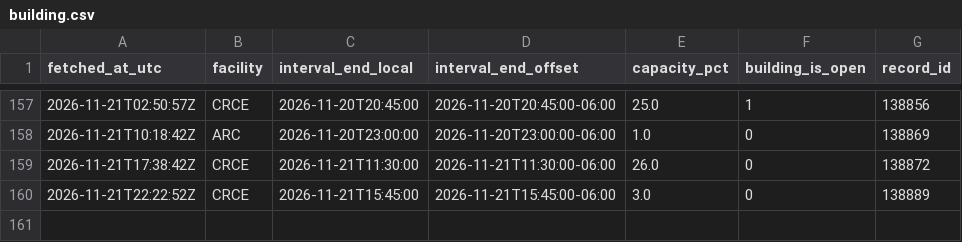
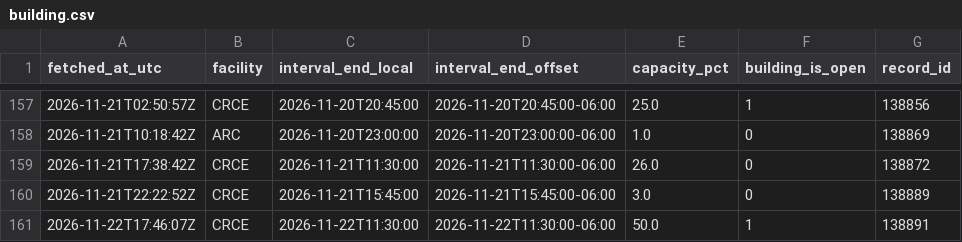
Before and after one commit to s4ndyz/crowd4cast, a CSV file: building.csv, drawn as a sheet; only a part is shown, gaps mark what is left out.

```diff
--- a/building.csv
+++ b/building.csv
@@ -160 +160,2 @@ fetched_at_utc,facility,interval_end_local,interval_end_offset,capacity_pct,buil
 2026-11-21T22:22:52Z,CRCE,2026-11-21T15:45:00,2026-11-21T15:45:00-06:00,3.0,0,138889
+2026-11-22T17:46:07Z,CRCE,2026-11-22T11:30:00,2026-11-22T11:30:00-06:00,50.0,1,138891
```
Also changed, not shown: day.csv, polls.csv, 1 other file.
